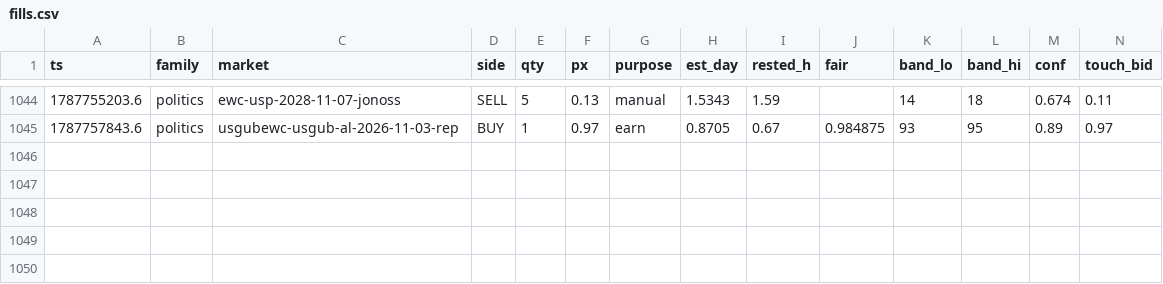
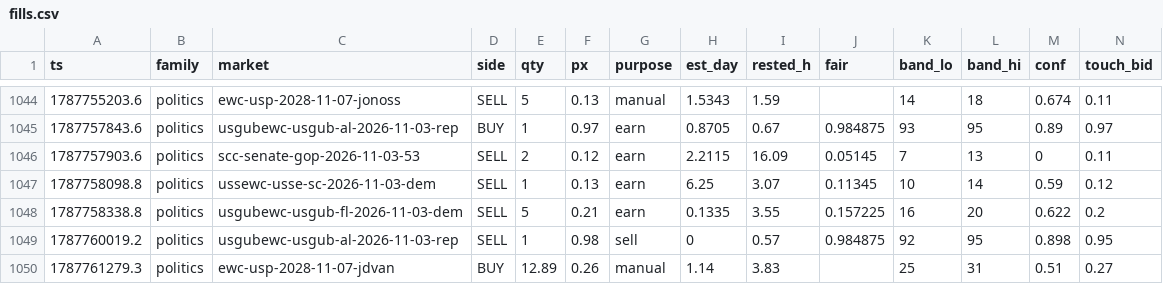
Before and after one commit to christophercox2-boop/liquidity-rewards, a CSV file: data/fills.csv, drawn as a sheet; only a part is shown, gaps mark what is left out; rows hold the shown columns only; the diff names each change by its address in the sheet, - before the commit and + after, or states it on an @@ line.

Commit message:
fills archive: +5 rows [skip ci]

```diff
--- a/data/fills.csv
+++ b/data/fills.csv
+row 1046: 1787757903.6 | politics | scc-senate-gop-2026-11-03-53 | SELL | 2 | 0.12 | earn | 2.2115 | 16.09 | 0.05145 | 7 | 13 | 0 | 0.11
+row 1047: 1787758098.8 | politics | ussewc-usse-sc-2026-11-03-dem | SELL | 1 | 0.13 | earn | 6.25 | 3.07 | 0.11345 | 10 | 14 | 0.59 | 0.12
+row 1048: 1787758338.8 | politics | usgubewc-usgub-fl-2026-11-03-dem | SELL | 5 | 0.21 | earn | 0.1335 | 3.55 | 0.157225 | 16 | 20 | 0.622 | 0.2
+row 1049: 1787760019.2 | politics | usgubewc-usgub-al-2026-11-03-rep | SELL | 1 | 0.98 | sell | 0 | 0.57 | 0.984875 | 92 | 95 | 0.898 | 0.95
+row 1050: 1787761279.3 | politics | ewc-usp-2028-11-07-jdvan | BUY | 12.89 | 0.26 | manual | 1.14 | 3.83 |  | 25 | 31 | 0.51 | 0.27
```
